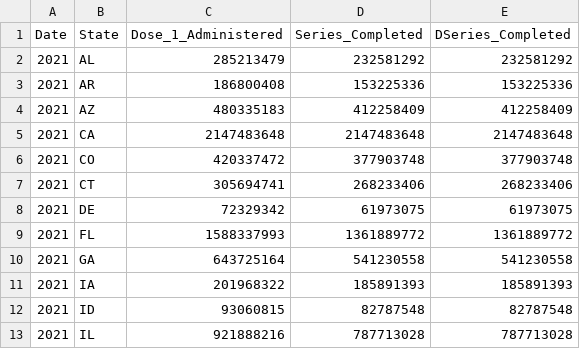
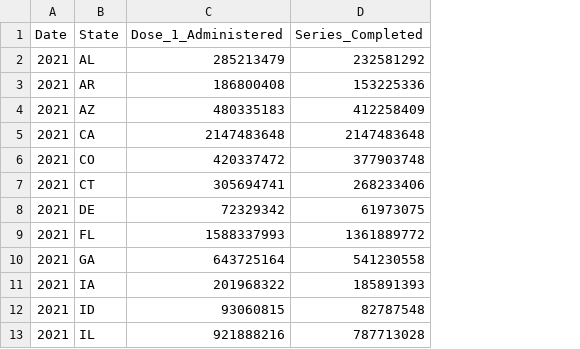
Before and after one commit to Talamanj08/Project-3, a CSV file: Vaxx DataFrames/Vax_byState_2021.csv, drawn as a sheet; only a part is shown; the diff names each change by its address in the sheet, - before the commit and + after, or states it on an @@ line.

```diff
--- a/Vaxx DataFrames/Vax_byState_2021.csv
+++ b/Vaxx DataFrames/Vax_byState_2021.csv
-column E (DSeries_Completed), rows 2-13: 232581292 | 153225336 | 412258409 | 2147483648 | 377903748 | 268233406 | 61973075 | 1361889772 | 541230558 | 185891393 | 82787548 | 787713028
```
Also changed, not shown: 1 other file.
